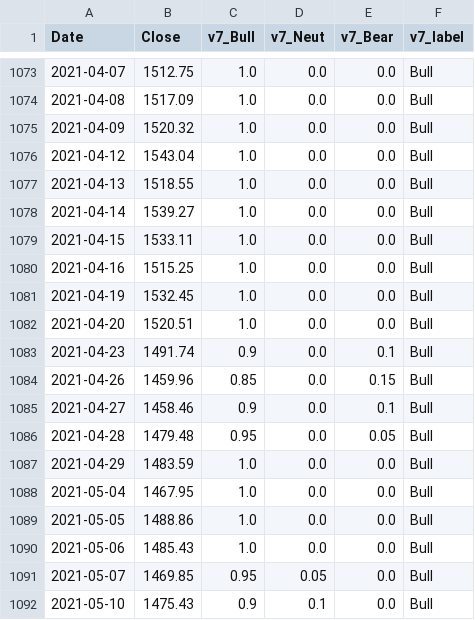
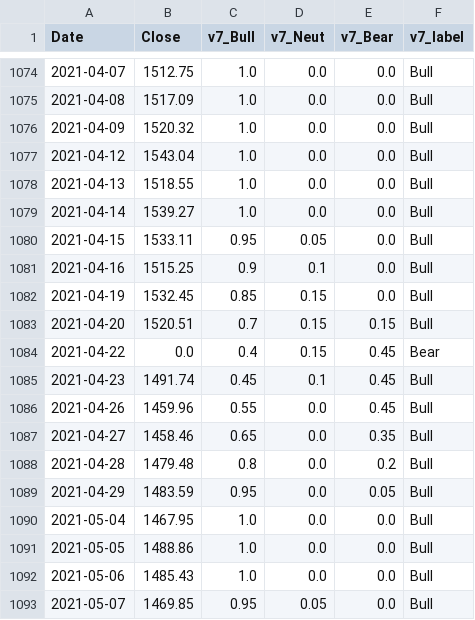
Before and after one commit to hongha5192-bit/index-regime, a CSV file: data/phase4_regime_v7_midcap.csv, drawn as a sheet; only a part is shown, gaps mark what is left out; the shorter side is filled out with more unchanged rows; the diff covers the shown part only.

```diff
--- a/data/phase4_regime_v7_midcap.csv
+++ b/data/phase4_regime_v7_midcap.csv
@@ -1078,11 +1079,12 @@ Date,Close,v7_Bull,v7_Neut,v7_Bear,v7_label
 2021-04-14,1539.27,1.0,0.0,0.0,Bull
-2021-04-15,1533.11,1.0,0.0,0.0,Bull
-2021-04-16,1515.25,1.0,0.0,0.0,Bull
-2021-04-19,1532.45,1.0,0.0,0.0,Bull
-2021-04-20,1520.51,1.0,0.0,0.0,Bull
-2021-04-23,1491.74,0.9,0.0,0.1,Bull
-2021-04-26,1459.96,0.85,0.0,0.15,Bull
-2021-04-27,1458.46,0.9,0.0,0.1,Bull
-2021-04-28,1479.48,0.95,0.0,0.05,Bull
-2021-04-29,1483.59,1.0,0.0,0.0,Bull
+2021-04-15,1533.11,0.95,0.05,0.0,Bull
+2021-04-16,1515.25,0.9,0.1,0.0,Bull
+2021-04-19,1532.45,0.85,0.15,0.0,Bull
+2021-04-20,1520.51,0.7,0.15,0.15,Bull
+2021-04-22,0.0,0.4,0.15,0.45,Bear
+2021-04-23,1491.74,0.45,0.1,0.45,Bull
+2021-04-26,1459.96,0.55,0.0,0.45,Bull
+2021-04-27,1458.46,0.65,0.0,0.35,Bull
+2021-04-28,1479.48,0.8,0.0,0.2,Bull
+2021-04-29,1483.59,0.95,0.0,0.05,Bull
 2021-05-04,1467.95,1.0,0.0,0.0,Bull
```
Also changed, not shown: 4 added rows and 36 edited cells elsewhere in this file, data/phase4_regime_v7_smallcap.csv, data/phase4_regime_v7_vnindex.csv, 3 other files.
